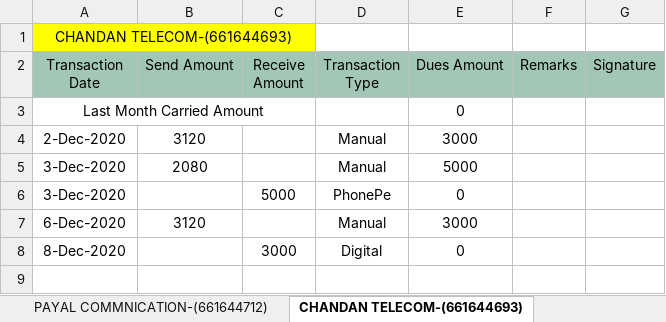
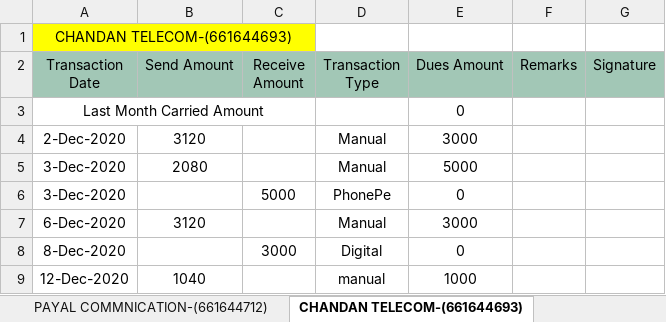
Before and after one commit to PalakEnterprises/DailyReport, an Excel workbook: Retailers Ledger/WALIDAD.xlsx, sheet CHANDAN TELECOM-(661644693), drawn as a sheet; values as stored, in another font and other column widths than the file's, no borders; the diff names each change by its address in the sheet, - before the commit and + after, or states it on an @@ line.

```diff
--- a/Retailers Ledger/WALIDAD.xlsx (sheet CHANDAN TELECOM-(661644693))
+++ b/Retailers Ledger/WALIDAD.xlsx (sheet CHANDAN TELECOM-(661644693))
+row 9: 12-Dec-2020 | 1040 |  | manual | 1000
```
Also changed, not shown: sheet ALL THE BEST COMM-(661096390), other sheet tabs, formulas that keep their value, Daily Collection/December-2020-Collection.xlsx, Daily Orders/December-2020-Orders.xlsx, 1 other file.
